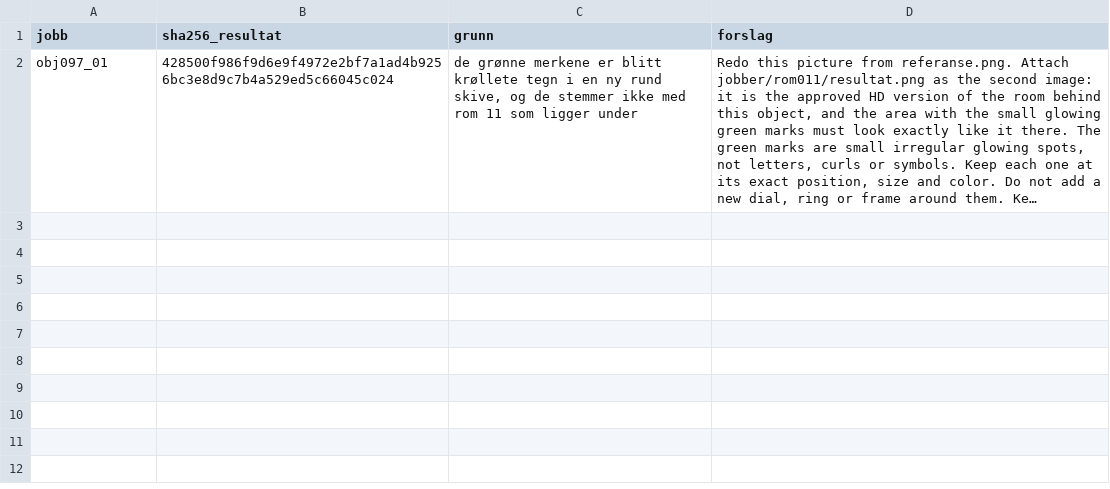
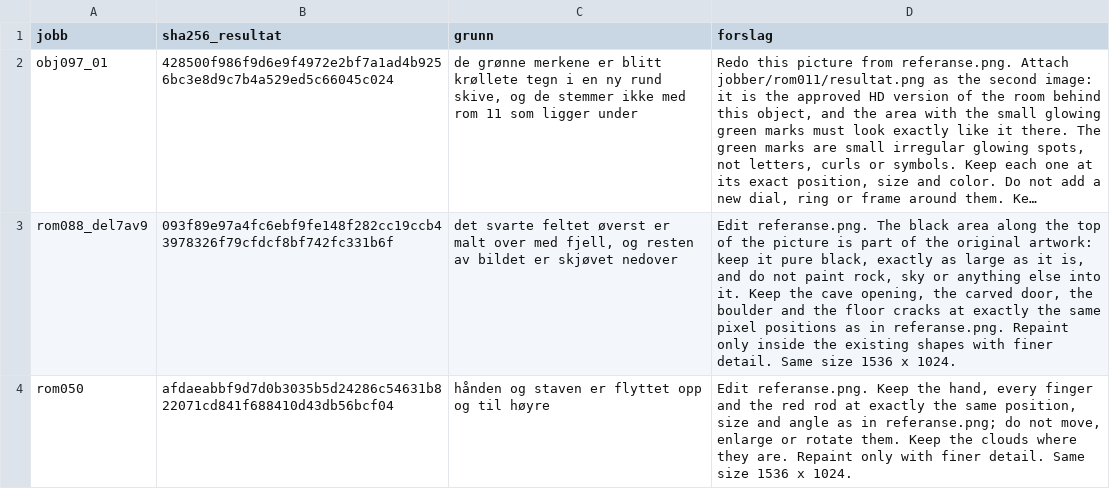
Before and after one commit to Tombonator3000/Dig-HD-Remake, a CSV file: docs/gpt-avvisninger.csv, drawn as a sheet; long unchanged cells end in …; the diff names each change by its address in the sheet, - before the commit and + after, or states it on an @@ line.

```diff
--- a/docs/gpt-avvisninger.csv
+++ b/docs/gpt-avvisninger.csv
+row 3: rom088_del7av9 | 093f89e97a4fc6ebf9fe148f282cc19ccb43978326f79cfdcf8bf742fc331b6f | det svarte feltet øverst er malt over med fjell, og resten av bildet er skjøvet nedover | Edit referanse.png. The black area along the top of the picture is part of the original artwork: keep it pure black, exactly as large as it is, and do not paint rock, sky or anything else into it. Keep the cave opening, the carved door, the boulder and the floor cracks at exactly the same pixel positions as in referanse.png. Repaint only inside the existing shapes with finer detail. Same size 1536 x 1024.
+row 4: rom050 | afdaeabbf9d7d0b3035b5d24286c54631b822071cd841f688410d43db56bcf04 | hånden og staven er flyttet opp og til høyre | Edit referanse.png. Keep the hand, every finger and the red rod at exactly the same position, size and angle as in referanse.png; do not move, enlarge or rotate them. Keep the clouds where they are. Repaint only with finer detail. Same size 1536 x 1024.
```
